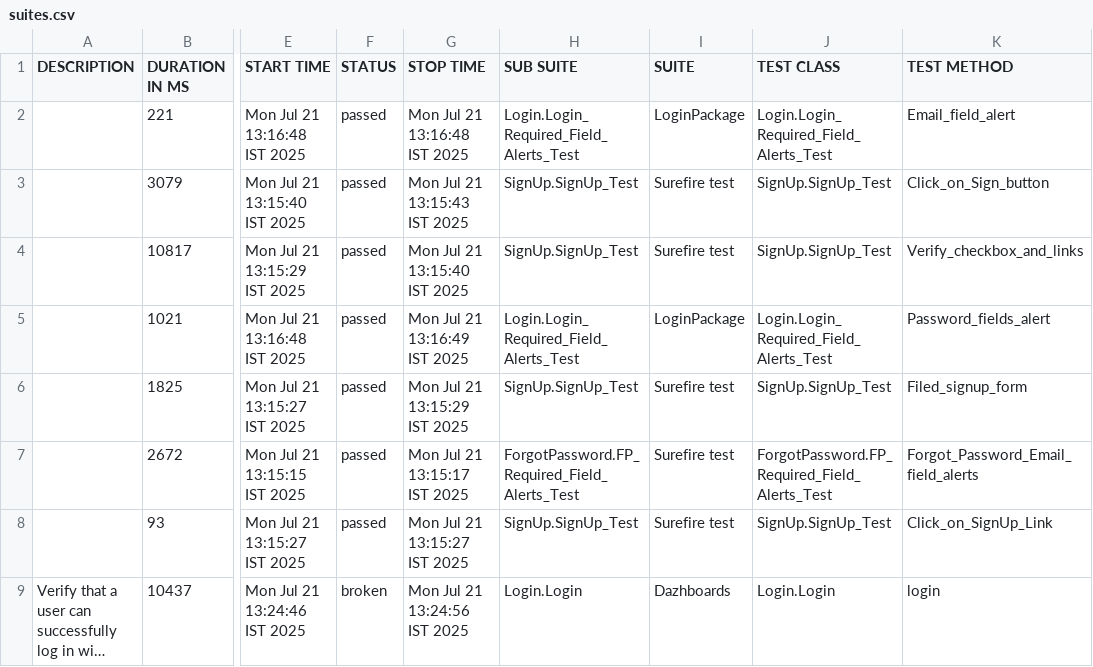
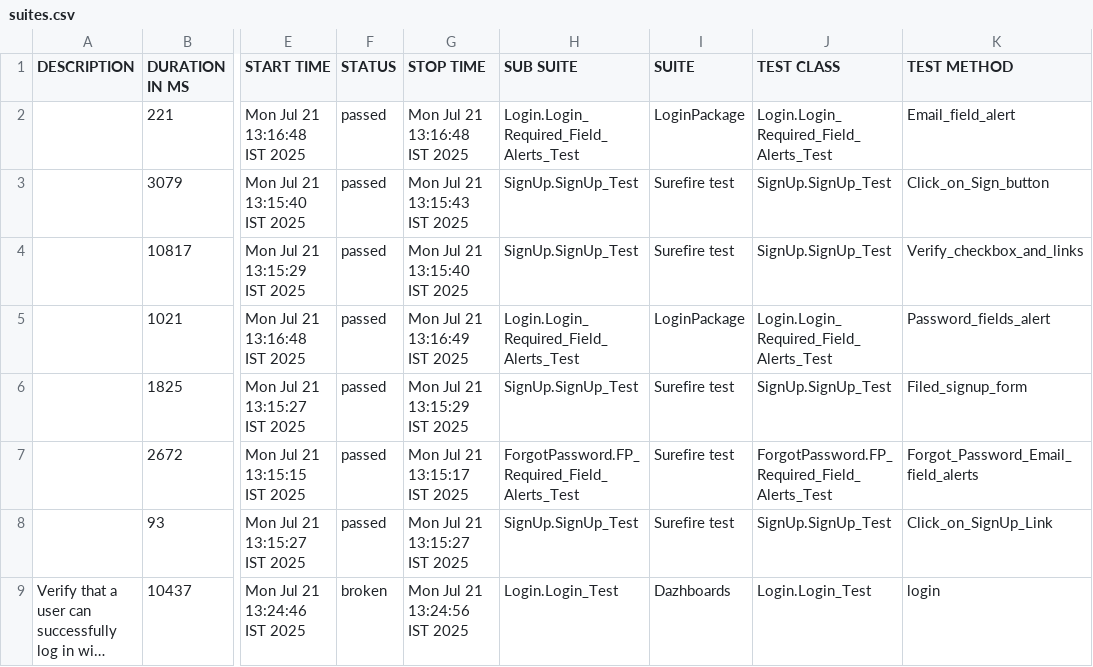
Before and after one commit to Pankaj-automation/Dazhboards, a CSV file: allure-report/data/suites.csv, drawn as a sheet; only a part is shown, gaps mark what is left out; long unchanged cells end in …; the diff names each change by its address in the sheet, - before the commit and + after, or states it on an @@ line.

```diff
--- a/allure-report/data/suites.csv
+++ b/allure-report/data/suites.csv
-H9 (SUB SUITE): Login.Login
+H9 (SUB SUITE): Login.Login_Test
-J9 (TEST CLASS): Login.Login
+J9 (TEST CLASS): Login.Login_Test
```
Also changed, not shown: 34 other files.
